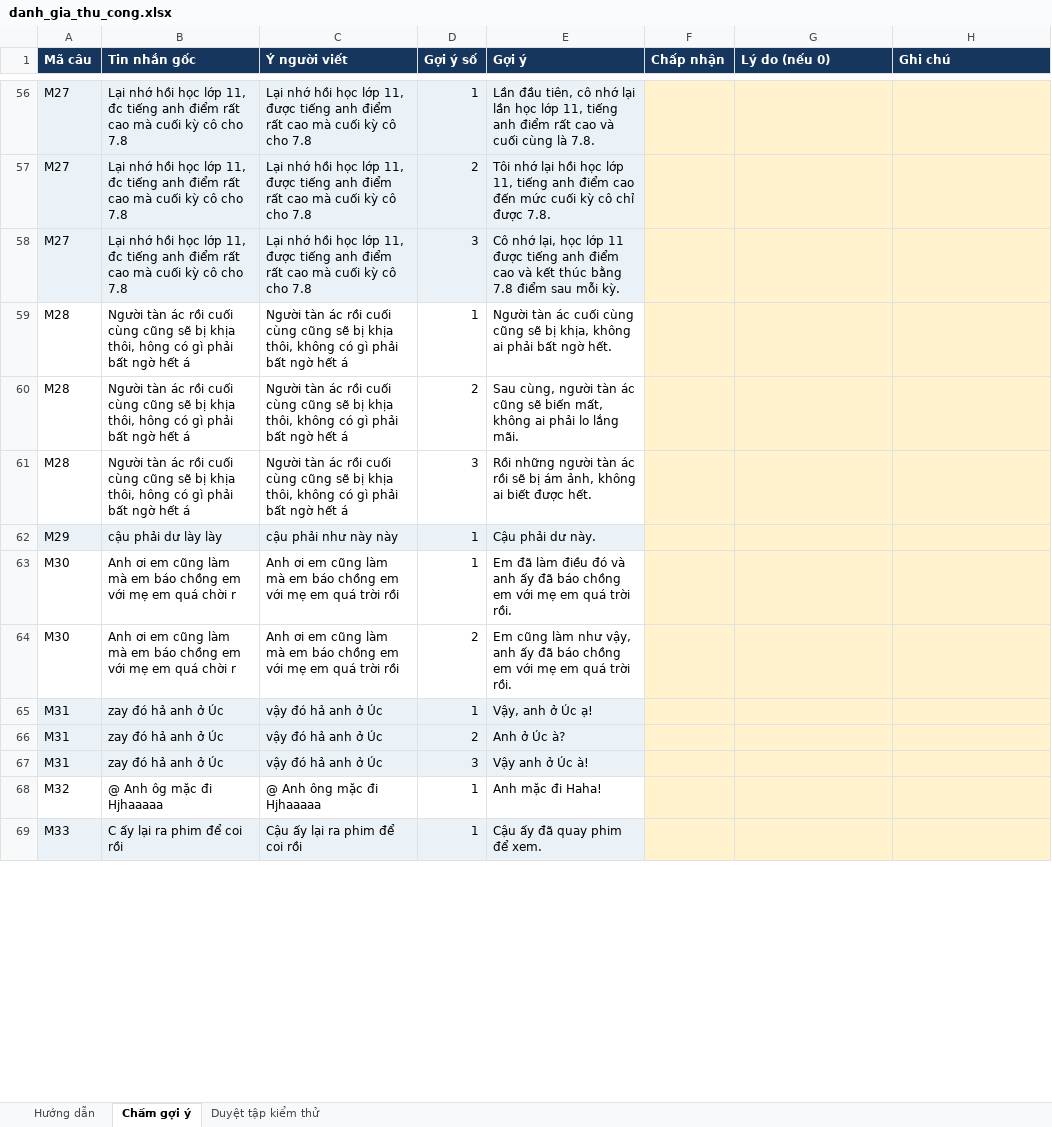
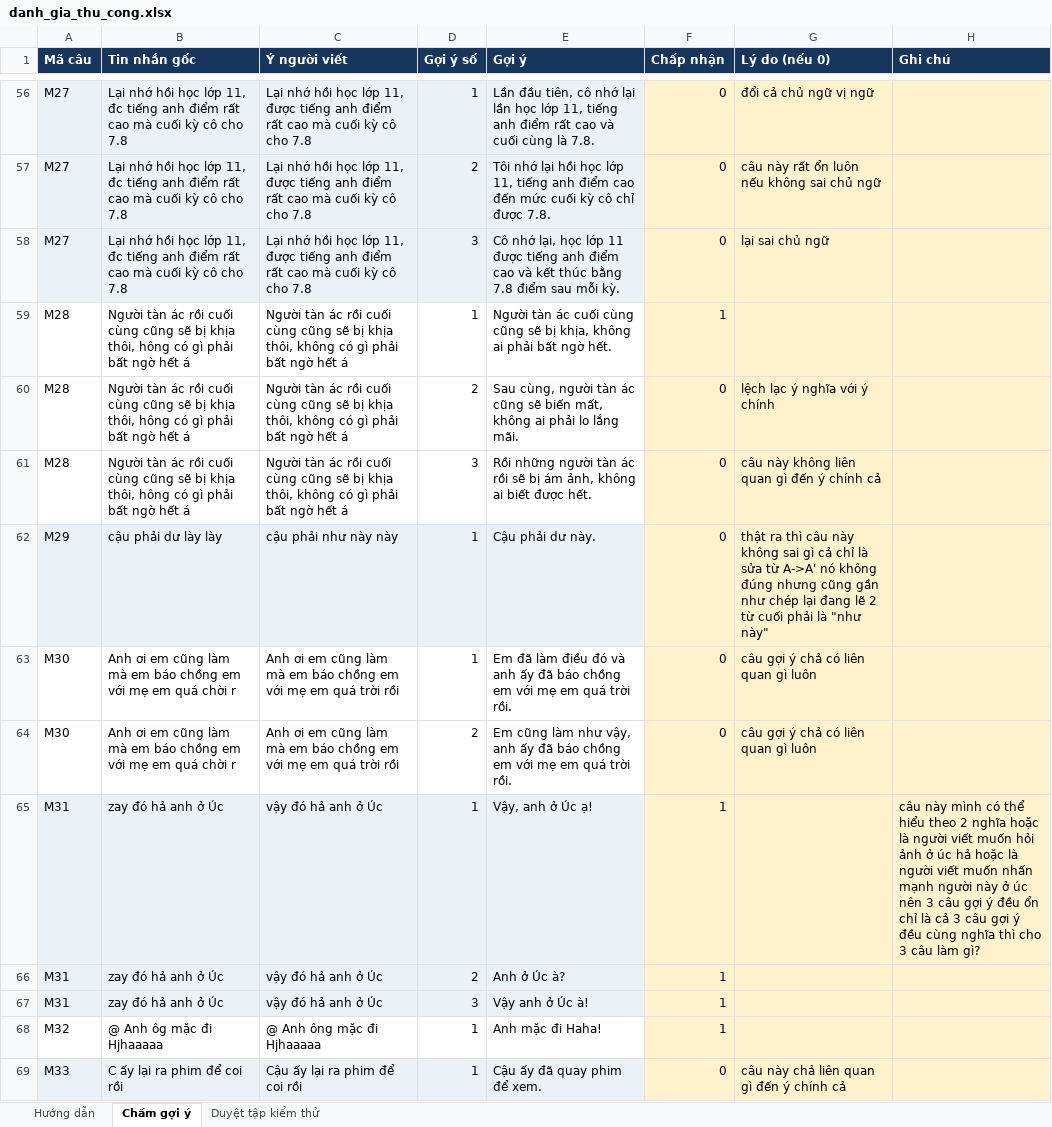
Before and after one commit to EDinhquocbao/vietnamese-message-assistant, an Excel workbook: reports/manual_eval/danh_gia_thu_cong.xlsx, sheet Chấm gợi ý, drawn as a sheet; only a part is shown, gaps mark what is left out; values as stored, in another font and other column widths than the file's, no borders; the diff covers the shown part only; the diff names each change by its address in the sheet, - before the commit and + after, or states it on an @@ line.

```diff
--- a/reports/manual_eval/danh_gia_thu_cong.xlsx (sheet Chấm gợi ý)
+++ b/reports/manual_eval/danh_gia_thu_cong.xlsx (sheet Chấm gợi ý)
-F56:F58 (Chấp nhận): (empty)
+F56:F58 (Chấp nhận): 0
-G56 (Lý do (nếu 0)): (empty)
+G56 (Lý do (nếu 0)): đổi cả chủ ngữ vị ngữ
-G57 (Lý do (nếu 0)): (empty)
+G57 (Lý do (nếu 0)): câu này rất ổn luôn nếu không sai chủ ngữ
-G58 (Lý do (nếu 0)): (empty)
+G58 (Lý do (nếu 0)): lại sai chủ ngữ
-F59 (Chấp nhận): (empty)
+F59 (Chấp nhận): 1
-F60:F64 (Chấp nhận): (empty)
+F60:F64 (Chấp nhận): 0
-G60 (Lý do (nếu 0)): (empty)
+G60 (Lý do (nếu 0)): lệch lạc ý nghĩa với ý chính
-G61 (Lý do (nếu 0)): (empty)
+G61 (Lý do (nếu 0)): câu này không liên quan gì đến ý chính cả
-G62 (Lý do (nếu 0)): (empty)
+G62 (Lý do (nếu 0)): thật ra thì câu này không sai gì cả chỉ là sửa từ A->A' nó không đúng nhưng cũng gần như chép lại đang lẽ 2 từ cuối phải là "như này"
-G63:G64 (Lý do (nếu 0)): (empty)
+G63:G64 (Lý do (nếu 0)): câu gợi ý chả có liên quan gì luôn
-F65:F68 (Chấp nhận): (empty)
+F65:F68 (Chấp nhận): 1
-H65 (Ghi chú): (empty)
+H65 (Ghi chú): câu này mình có thể hiểu theo 2 nghĩa hoặc là người viết muốn hỏi ảnh ở úc hả hoặc là người viết muốn nhấn mạnh người này ở úc nên 3 câu gợi ý đều ổn chỉ là cả 3 câu gợi ý đều cùng nghĩa thì cho 3 câu làm gì?
-F69 (Chấp nhận): (empty)
+F69 (Chấp nhận): 0
-G69 (Lý do (nếu 0)): (empty)
+G69 (Lý do (nếu 0)): câu này chả liên quan gì đến ý chính cả
```
Also changed, not shown: 118 edited cells elsewhere in this sheet, sheet Duyệt tập kiểm thử, 6 other files.
